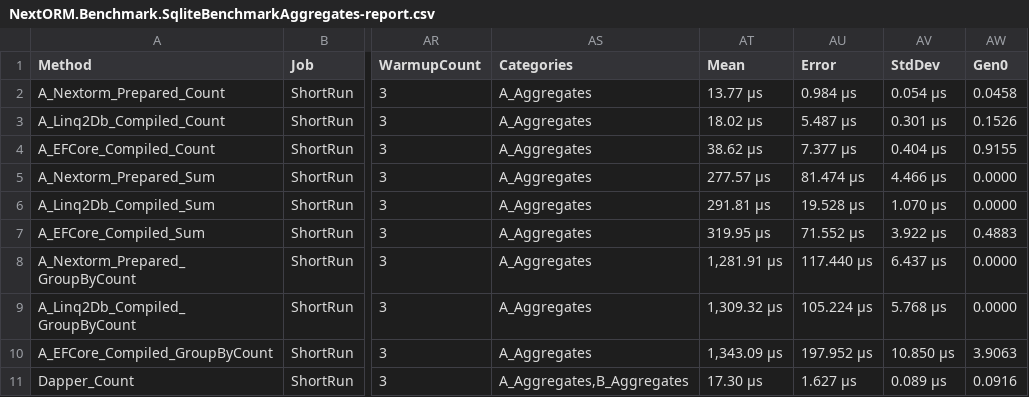
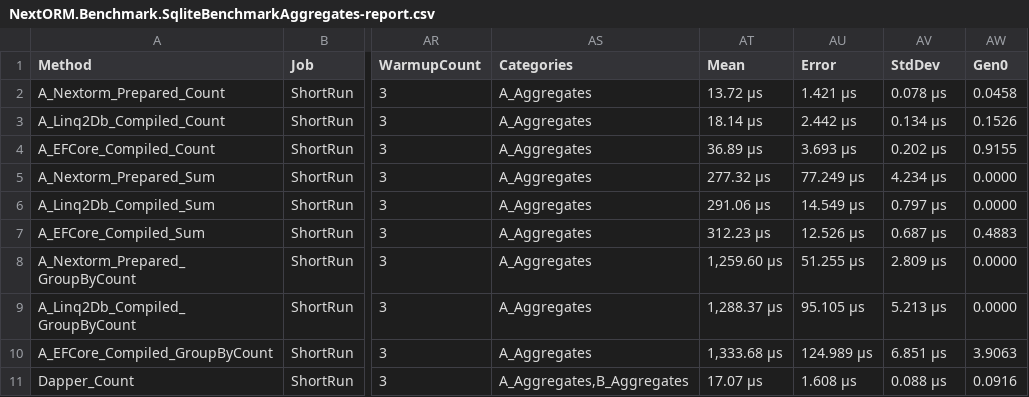
Before and after one commit to AlexeyShirshov/nextorm, a CSV file: benchmarks/BenchmarkDotNet.Artifacts/results/NextORM.Benchmark.SqliteBenchmarkAggregates-report.csv, drawn as a sheet; only a part is shown, gaps mark what is left out; the diff covers the shown part only; the diff names each change by its address in the sheet, - before the commit and + after, or states it on an @@ line.

```diff
--- a/benchmarks/BenchmarkDotNet.Artifacts/results/NextORM.Benchmark.SqliteBenchmarkAggregates-report.csv
+++ b/benchmarks/BenchmarkDotNet.Artifacts/results/NextORM.Benchmark.SqliteBenchmarkAggregates-report.csv
-AT2 (Mean): 13.77 μs
+AT2 (Mean): 13.72 μs
-AU2 (Error): 0.984 μs
+AU2 (Error): 1.421 μs
-AV2 (StdDev): 0.054 μs
+AV2 (StdDev): 0.078 μs
-AT3 (Mean): 18.02 μs
+AT3 (Mean): 18.14 μs
-AU3 (Error): 5.487 μs
+AU3 (Error): 2.442 μs
-AV3 (StdDev): 0.301 μs
+AV3 (StdDev): 0.134 μs
-AT4 (Mean): 38.62 μs
+AT4 (Mean): 36.89 μs
-AU4 (Error): 7.377 μs
+AU4 (Error): 3.693 μs
-AV4 (StdDev): 0.404 μs
+AV4 (StdDev): 0.202 μs
-AT5 (Mean): 277.57 μs
+AT5 (Mean): 277.32 μs
-AU5 (Error): 81.474 μs
+AU5 (Error): 77.249 μs
-AV5 (StdDev): 4.466 μs
+AV5 (StdDev): 4.234 μs
-AT6 (Mean): 291.81 μs
+AT6 (Mean): 291.06 μs
-AU6 (Error): 19.528 μs
+AU6 (Error): 14.549 μs
-AV6 (StdDev): 1.070 μs
+AV6 (StdDev): 0.797 μs
-AT7 (Mean): 319.95 μs
+AT7 (Mean): 312.23 μs
-AU7 (Error): 71.552 μs
+AU7 (Error): 12.526 μs
-AV7 (StdDev): 3.922 μs
+AV7 (StdDev): 0.687 μs
-AT8 (Mean): 1,281.91 μs
+AT8 (Mean): 1,259.60 μs
-AU8 (Error): 117.440 μs
+AU8 (Error): 51.255 μs
-AV8 (StdDev): 6.437 μs
+AV8 (StdDev): 2.809 μs
-AT9 (Mean): 1,309.32 μs
+AT9 (Mean): 1,288.37 μs
-AU9 (Error): 105.224 μs
+AU9 (Error): 95.105 μs
-AV9 (StdDev): 5.768 μs
+AV9 (StdDev): 5.213 μs
-AT10 (Mean): 1,343.09 μs
+AT10 (Mean): 1,333.68 μs
-AU10 (Error): 197.952 μs
+AU10 (Error): 124.989 μs
-AV10 (StdDev): 10.850 μs
+AV10 (StdDev): 6.851 μs
-AT11 (Mean): 17.30 μs
+AT11 (Mean): 17.07 μs
-AU11 (Error): 1.627 μs
+AU11 (Error): 1.608 μs
-AV11 (StdDev): 0.089 μs
+AV11 (StdDev): 0.088 μs
```
Also changed, not shown: 1 added row, 1 removed row and 31 edited cells elsewhere in this file, benchmarks/BenchmarkDotNet.Artifacts/results/NextORM.Benchmark.SqliteBenchmarkAny-report.csv, benchmarks/BenchmarkDotNet.Artifacts/results/NextORM.Benchmark.SqliteBenchmarkCachedPlan-report.csv, 36 other files.
